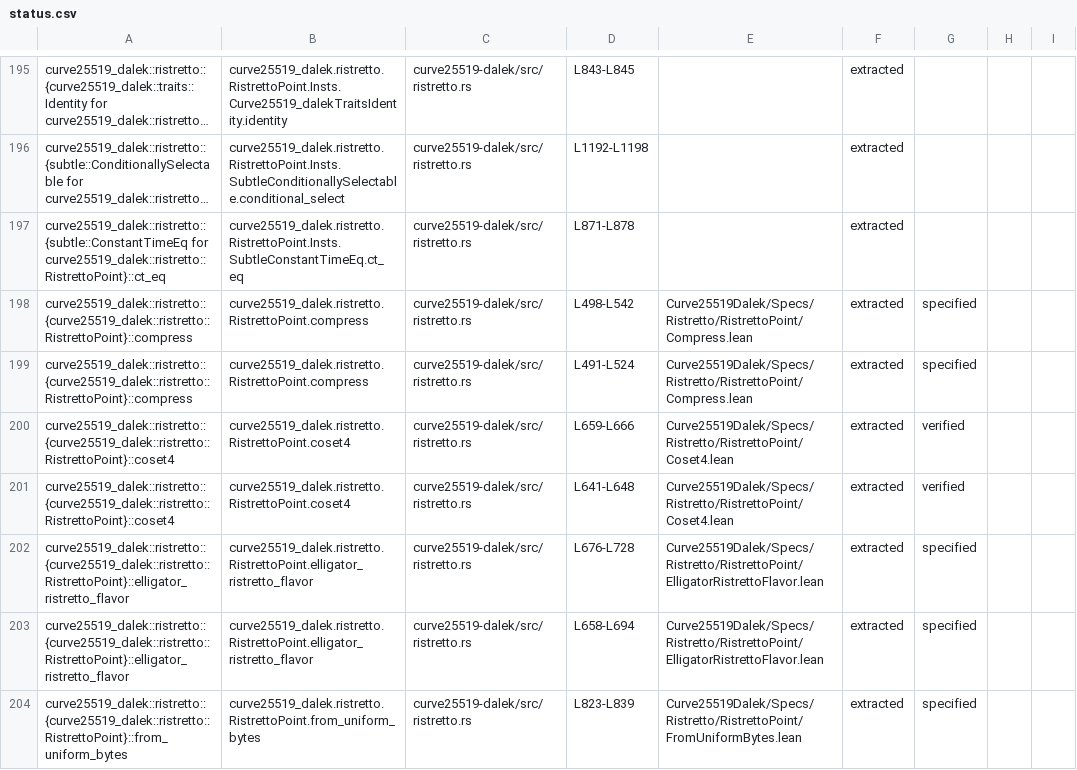
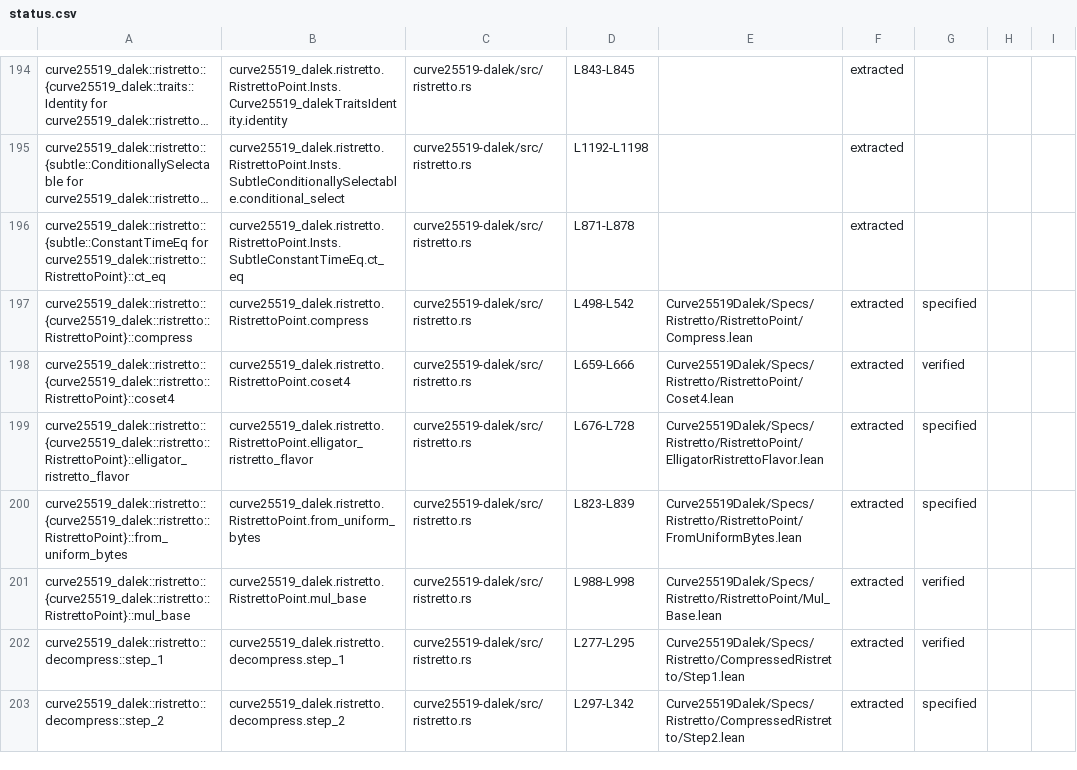
Before and after one commit to Beneficial-AI-Foundation/curve25519-dalek-lean-verify, a CSV file: status.csv, drawn as a sheet; only a part is shown, gaps mark what is left out; the shorter side is filled out with more unchanged rows; long unchanged cells end in …; the diff covers the shown part only.

```diff
--- a/status.csv
+++ b/status.csv
@@ -198,7 +197,4 @@ curve25519_dalek::ristretto::{subtle::ConstantTimeEq for curve25519_dalek::ristr
 curve25519_dalek::ristretto::{curve25519_dalek::ristretto::RistrettoPoint}::compress,curve25519_dalek.ristretto.RistrettoPoint.compress,curve25519-dalek/src/ristretto.rs,L498-L542,Curve25519Dalek/Specs/Ristretto/RistrettoPoint/Compress.lean,extracted,specified,,
-curve25519_dalek::ristretto::{curve25519_dalek::ristretto::RistrettoPoint}::compress,curve25519_dalek.ristretto.RistrettoPoint.compress,curve25519-dalek/src/ristretto.rs,L491-L524,Curve25519Dalek/Specs/Ristretto/RistrettoPoint/Compress.lean,extracted,specified,,
 curve25519_dalek::ristretto::{curve25519_dalek::ristretto::RistrettoPoint}::coset4,curve25519_dalek.ristretto.RistrettoPoint.coset4,curve25519-dalek/src/ristretto.rs,L659-L666,Curve25519Dalek/Specs/Ristretto/RistrettoPoint/Coset4.lean,extracted,verified,,
-curve25519_dalek::ristretto::{curve25519_dalek::ristretto::RistrettoPoint}::coset4,curve25519_dalek.ristretto.RistrettoPoint.coset4,curve25519-dalek/src/ristretto.rs,L641-L648,Curve25519Dalek/Specs/Ristretto/RistrettoPoint/Coset4.lean,extracted,verified,,
 curve25519_dalek::ristretto::{curve25519_dalek::ristretto::RistrettoPoint}::elligator_ristretto_flavor,curve25519_dalek.ristretto.RistrettoPoint.elligator_ristretto_flavor,curve25519-dalek/src/ristretto.rs,L676-L728,Curve25519Dalek/Specs/Ristretto/RistrettoPoint/ElligatorRistrettoFlavor.lean,extracted,specified,,
-curve25519_dalek::ristretto::{curve25519_dalek::ristretto::RistrettoPoint}::elligator_ristretto_flavor,curve25519_dalek.ristretto.RistrettoPoint.elligator_ristretto_flavor,curve25519-dalek/src/ristretto.rs,L658-L694,Curve25519Dalek/Specs/Ristretto/RistrettoPoint/ElligatorRistrettoFlavor.lean,extracted,specified,,
 curve25519_dalek::ristretto::{curve25519_dalek::ristretto::RistrettoPoint}::from_uniform_bytes,curve25519_dalek.ristretto.RistrettoPoint.from_uniform_bytes,curve25519-dalek/src/ristretto.rs,L823-L839,Curve25519Dalek/Specs/Ristretto/RistrettoPoint/FromUniformBytes.lean,extracted,specified,,
```
Also changed, not shown: 10 removed rows elsewhere in this file, 2 other files.
